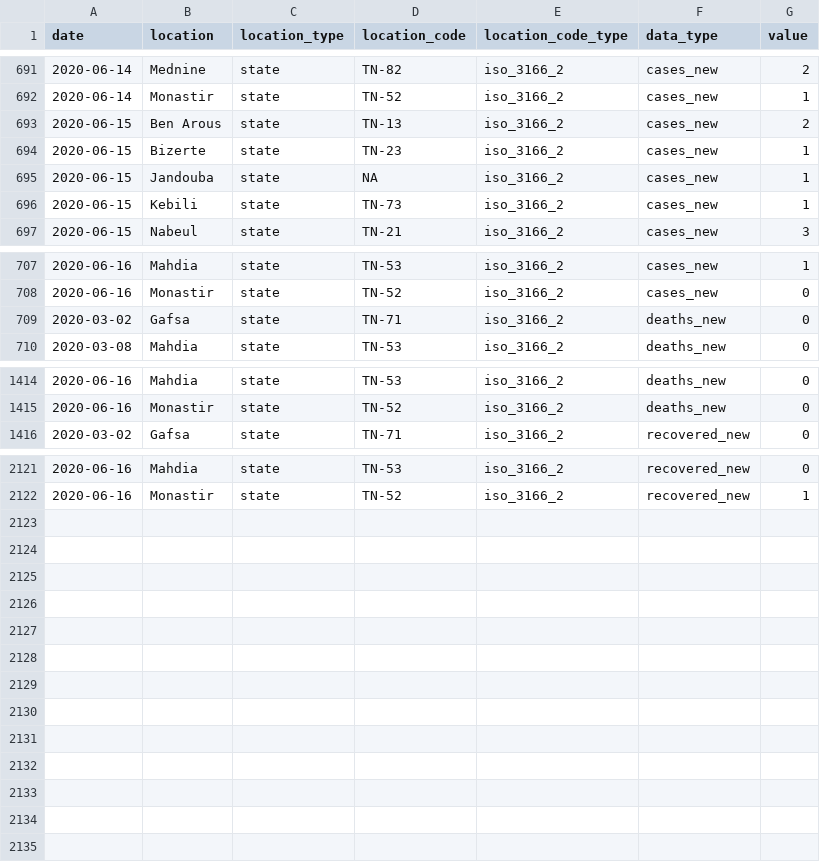
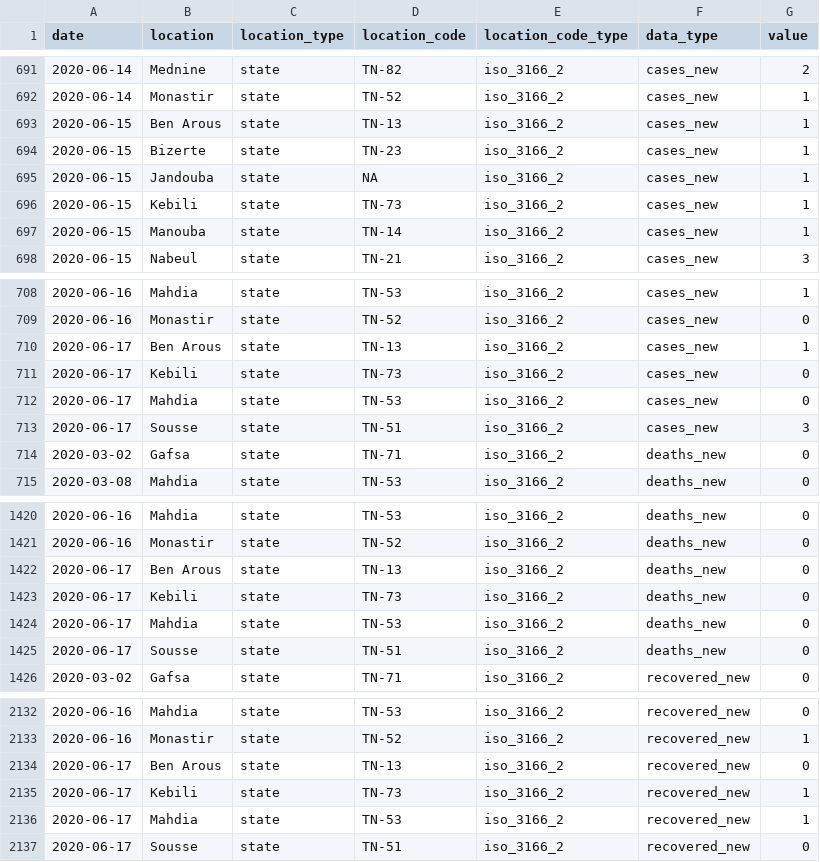
Before and after one commit to MounaBelaid/covid19datatunisia, a CSV file: dist/data.csv, drawn as a sheet; only a part is shown, gaps mark what is left out; the diff covers the shown part only.

Commit message:
Update data.csv

```diff
--- a/dist/data.csv
+++ b/dist/data.csv
@@ -692,3 +692,3 @@
 2020-06-14,"Monastir","state","TN-52","iso_3166_2","cases_new",1
-2020-06-15,"Ben Arous","state","TN-13","iso_3166_2","cases_new",2
+2020-06-15,"Ben Arous","state","TN-13","iso_3166_2","cases_new",1
 2020-06-15,"Bizerte","state","TN-23","iso_3166_2","cases_new",1
@@ -696,2 +696,3 @@
 2020-06-15,"Kebili","state","TN-73","iso_3166_2","cases_new",1
+2020-06-15,"Manouba","state","TN-14","iso_3166_2","cases_new",1
 2020-06-15,"Nabeul","state","TN-21","iso_3166_2","cases_new",3
@@ -708,2 +709,6 @@
 2020-06-16,"Monastir","state","TN-52","iso_3166_2","cases_new",0
+2020-06-17,"Ben Arous","state","TN-13","iso_3166_2","cases_new",1
+2020-06-17,"Kebili","state","TN-73","iso_3166_2","cases_new",0
+2020-06-17,"Mahdia","state","TN-53","iso_3166_2","cases_new",0
+2020-06-17,"Sousse","state","TN-51","iso_3166_2","cases_new",3
 2020-03-02,"Gafsa","state","TN-71","iso_3166_2","deaths_new",0
@@ -1415,2 +1421,6 @@
 2020-06-16,"Monastir","state","TN-52","iso_3166_2","deaths_new",0
+2020-06-17,"Ben Arous","state","TN-13","iso_3166_2","deaths_new",0
+2020-06-17,"Kebili","state","TN-73","iso_3166_2","deaths_new",0
+2020-06-17,"Mahdia","state","TN-53","iso_3166_2","deaths_new",0
+2020-06-17,"Sousse","state","TN-51","iso_3166_2","deaths_new",0
 2020-03-02,"Gafsa","state","TN-71","iso_3166_2","recovered_new",0
@@ -2122 +2133,5 @@
 2020-06-16,"Monastir","state","TN-52","iso_3166_2","recovered_new",1
+2020-06-17,"Ben Arous","state","TN-13","iso_3166_2","recovered_new",0
+2020-06-17,"Kebili","state","TN-73","iso_3166_2","recovered_new",1
+2020-06-17,"Mahdia","state","TN-53","iso_3166_2","recovered_new",1
+2020-06-17,"Sousse","state","TN-51","iso_3166_2","recovered_new",0
```
Also changed, not shown: 2 added rows elsewhere in this file.
